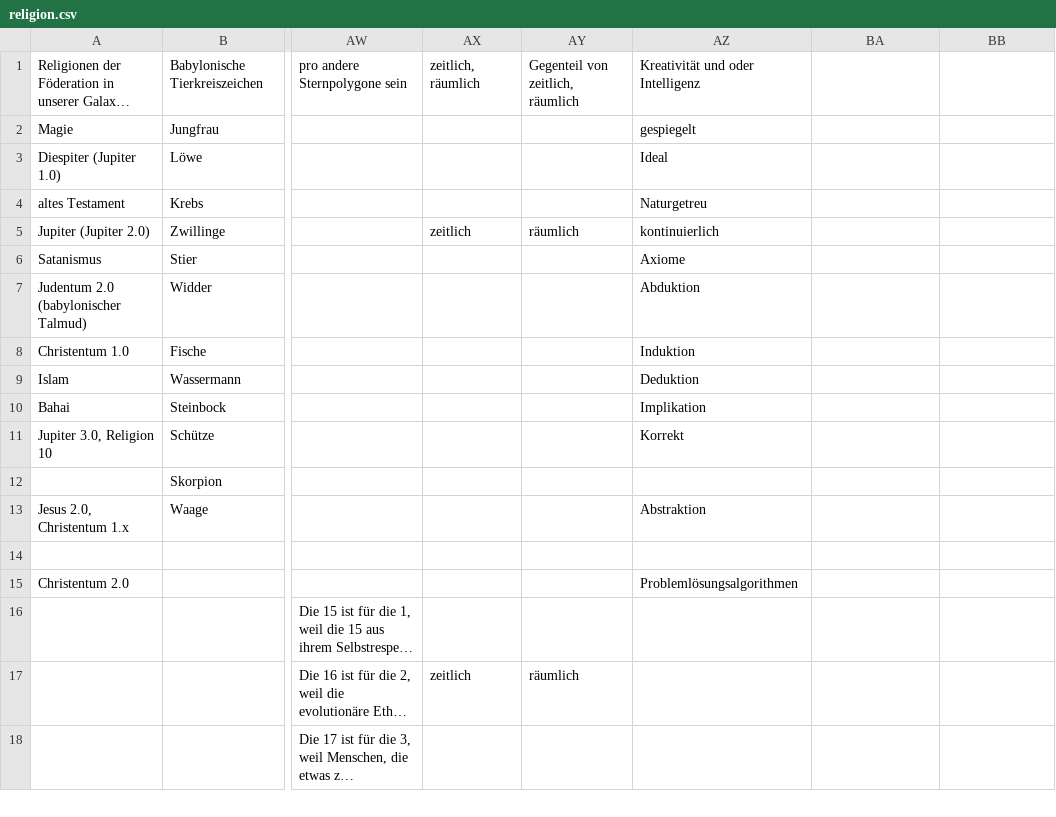
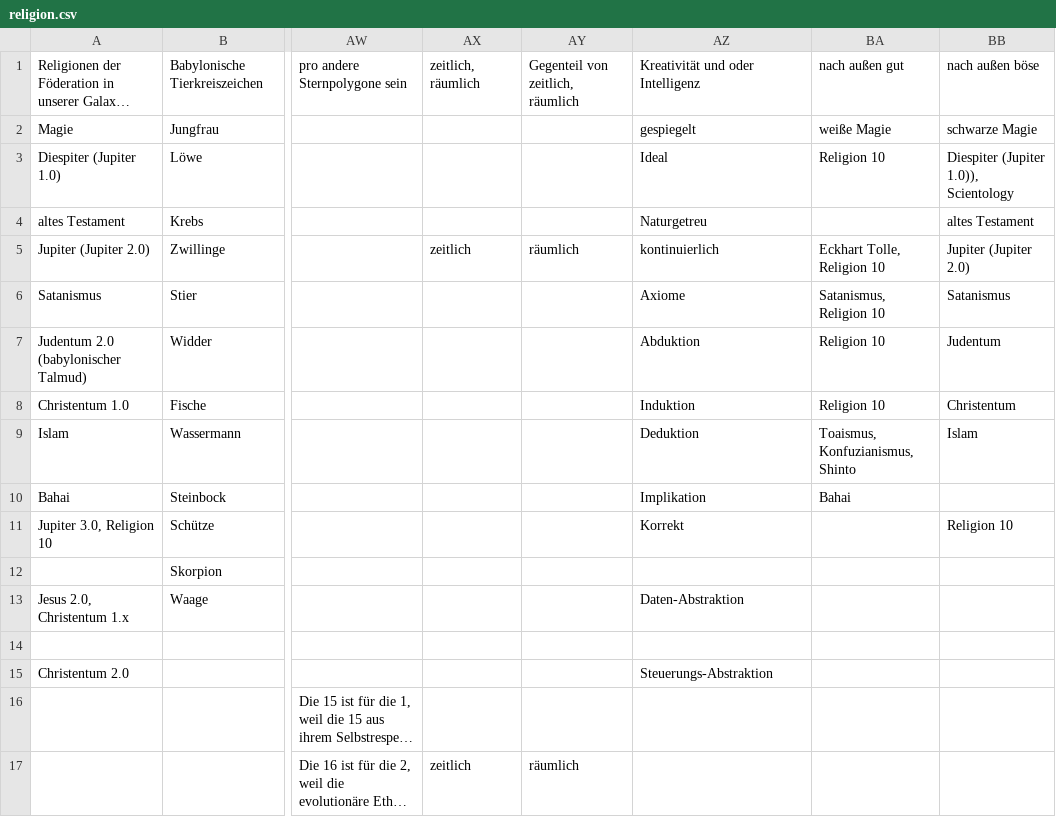
Before and after one commit to githubuser2000/reta.old.repaired, a CSV file: religion.csv, drawn as a sheet; only a part is shown, gaps mark what is left out; the shorter side is filled out with more unchanged rows; long unchanged cells end in …; the diff names each change by its address in the sheet, - before the commit and + after, or states it on an @@ line.

```diff
--- a/religion.csv
+++ b/religion.csv
-BA1: (empty)
+BA1: nach außen gut
-BB1: (empty)
+BB1: nach außen böse
-BA2: (empty)
+BA2: weiße Magie
-BB2: (empty)
+BB2: schwarze Magie
-BA3: (empty)
+BA3: Religion 10
-BB3: (empty)
+BB3: Diespiter (Jupiter 1.0)), Scientology
-BB4: (empty)
+BB4: altes Testament
-BA5: (empty)
+BA5: Eckhart Tolle, Religion 10
-BB5: (empty)
+BB5: Jupiter (Jupiter 2.0)
-BA6: (empty)
+BA6: Satanismus, Religion 10
-BB6: (empty)
+BB6: Satanismus
-BA7:BA8: (empty)
+BA7:BA8: Religion 10
-BB7: (empty)
+BB7: Judentum
-BB8: (empty)
+BB8: Christentum
-BA9: (empty)
+BA9: Toaismus, Konfuzianismus, Shinto
-BB9: (empty)
+BB9: Islam
-BA10: (empty)
+BA10: Bahai
-BB11: (empty)
+BB11: Religion 10
-AZ13: Abstraktion
+AZ13: Daten-Abstraktion
-AZ15: Problemlösungsalgorithmen
+AZ15: Steuerungs-Abstraktion
```
Also changed, not shown: 2 other files.
